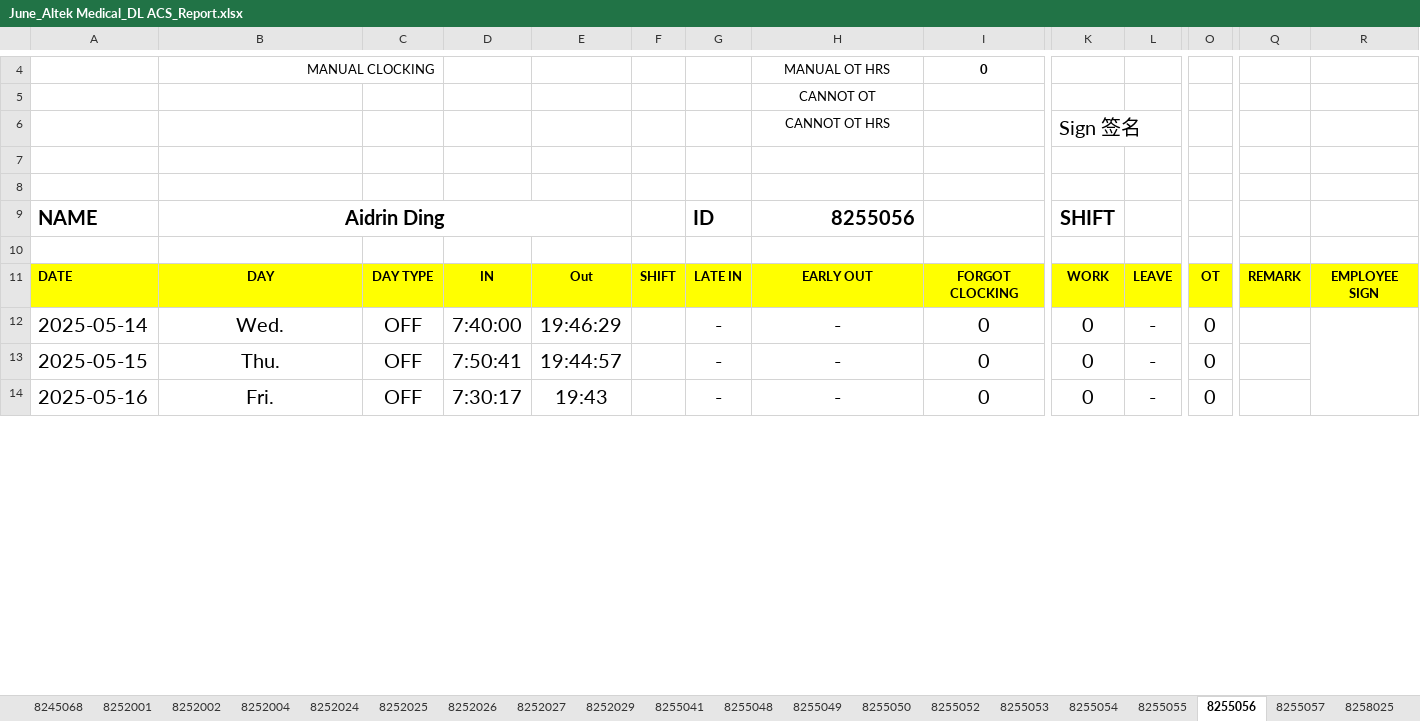
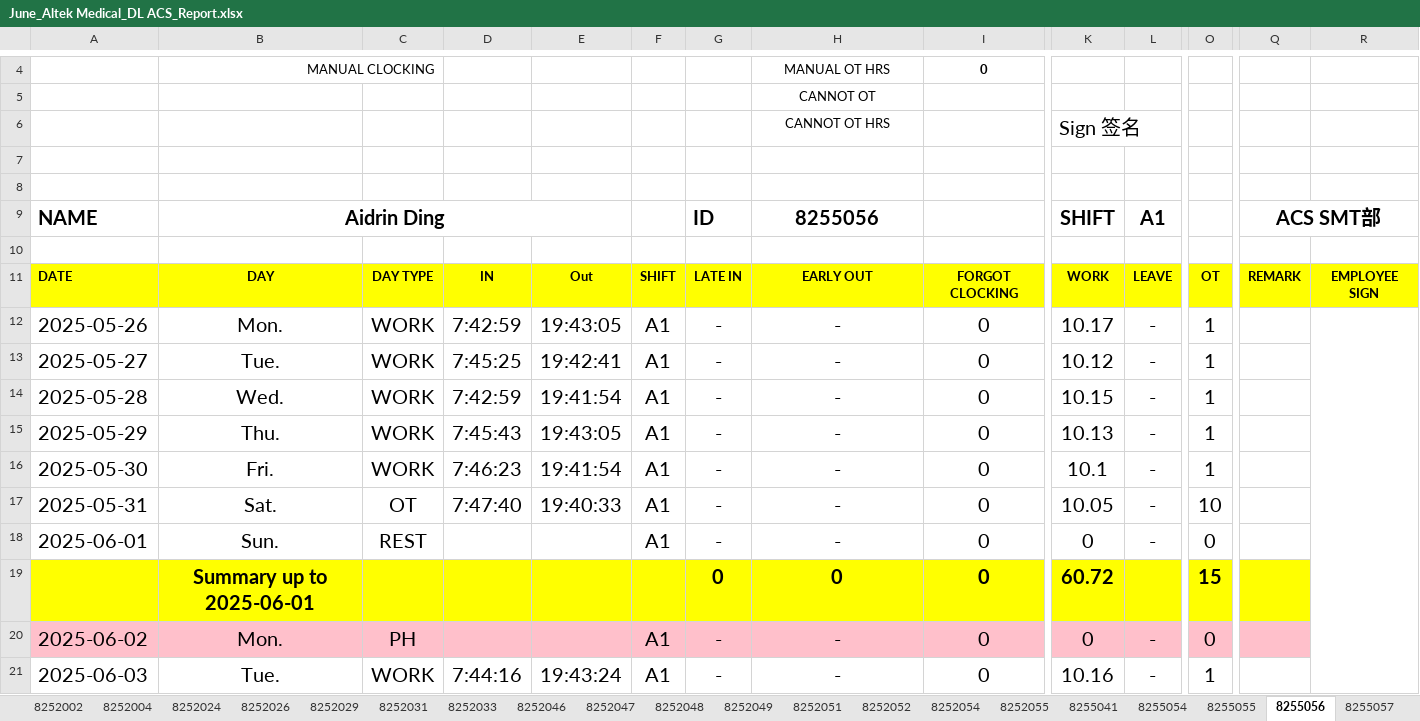
Before and after one commit to OHYeah0202/AttendEase, an Excel workbook: output/June_Altek Medical_DL ACS_Report.xlsx, sheet 8255056, drawn as a sheet; only a part is shown, gaps mark what is left out; values as stored, in another font and other column widths than the file's, no borders; removed rows and columns are numbered as before the commit, all else as after; rows hold the shown columns only; the diff covers the shown part only; the diff names each change by its address in the sheet, - before the commit and + after, or states it on an @@ line.

```diff
--- a/output/June_Altek Medical_DL ACS_Report.xlsx (sheet 8255056)
+++ b/output/June_Altek Medical_DL ACS_Report.xlsx (sheet 8255056)
-sheet tab: 8252027
+sheet tab: 8252033
-sheet tab: 8255048
+sheet tab: 8252048
-sheet tab: 8255049
+sheet tab: 8252049
-sheet tab: 8255050
+sheet tab: 8252051
-sheet tab: 8255052
+sheet tab: 8252052
-sheet tab: 8255053
+sheet tab: 8252054
-sheet tab: 8245068
-sheet tab: 8252025
+sheet tab: 8252031
+sheet tab: 8252046
+sheet tab: 8252047
+sheet tab: 8252055
@@ sheet tab order changed: 8252002 | 8252004 | 8252024 | 8252026 | 8252029 | 8252031 | 8252033 | 8252046 | 8252047 | 8252048 | 8252049 | 8252051 | 8252052 | 8252054 | 8252055 | 8255041 | 8255054 | 8255055 | 8255056 | 8255057 @@
-H9 alignment: right
+H9 alignment: center
-L9: (empty)
+L9: A1
-Q9: (empty)
+Q9: ACS SMT部
+Q9:R9 merged
+row 12: 2025-05-26 | Mon. | WORK | 7:42:59 | 19:43:05 | A1 | - | - | 0 | 10.17 | - | 1
+row 13: 2025-05-27 | Tue. | WORK | 7:45:25 | 19:42:41 | A1 | - | - | 0 | 10.12 | - | 1
+row 14: 2025-05-28 | Wed. | WORK | 7:42:59 | 19:41:54 | A1 | - | - | 0 | 10.15 | - | 1
+row 15: 2025-05-29 | Thu. | WORK | 7:45:43 | 19:43:05 | A1 | - | - | 0 | 10.13 | - | 1
+row 16: 2025-05-30 | Fri. | WORK | 7:46:23 | 19:41:54 | A1 | - | - | 0 | 10.1 | - | 1
-A17: 2025-05-14
+A17: 2025-05-31
-B17: Wed.
+B17: Sat.
-C17: OFF
+C17: OT
-D17: 7:40:00
+D17: 7:47:40
-E17: 19:46:29
+E17: 19:40:33
-F17:F18: (empty)
+F17:F18: A1
-K17: 0
+K17: 10.05
-O17: 0
+O17: 10
-R12:R19 merged
-A18: 2025-05-15
+A18: 2025-06-01
-B18: Thu.
+B18: Sun.
-C18: OFF
+C18: REST
-D18: 7:50:41
+D18: (empty)
-E18: 19:44:57
+E18: (empty)
+row 19:  | Summary up to 2025-06-01 |  |  |  |  | 0 | 0 | 0 | 60.72 |  | 15
-A20: 2025-05-16
+A20: 2025-06-02
-A20:R20 fill: none
+A20:R20 fill: #FFC0CB
-B20: Fri.
+B20: Mon.
-C20: OFF
+C20: PH
-D20: 7:30:17
+D20: (empty)
-E20: 19:43
+E20: (empty)
-F20: (empty)
+F20: A1
+row 21: 2025-06-03 | Tue. | WORK | 7:44:16 | 19:43:24 | A1 | - | - | 0 | 10.16 | - | 1
```
Also changed, not shown: 12 added rows, 25 edited cells and cell formats elsewhere in this sheet, sheet 8252029, sheet 8255055, sheet 8252033, sheet 8258029, sheet 8258030, sheet 8252001, 17 more sheets, other sheet tabs, data/masterdata.xlsx, output/June_Altek Medical_DL MED - QUALITY_Report.xlsx, 6 other files.
